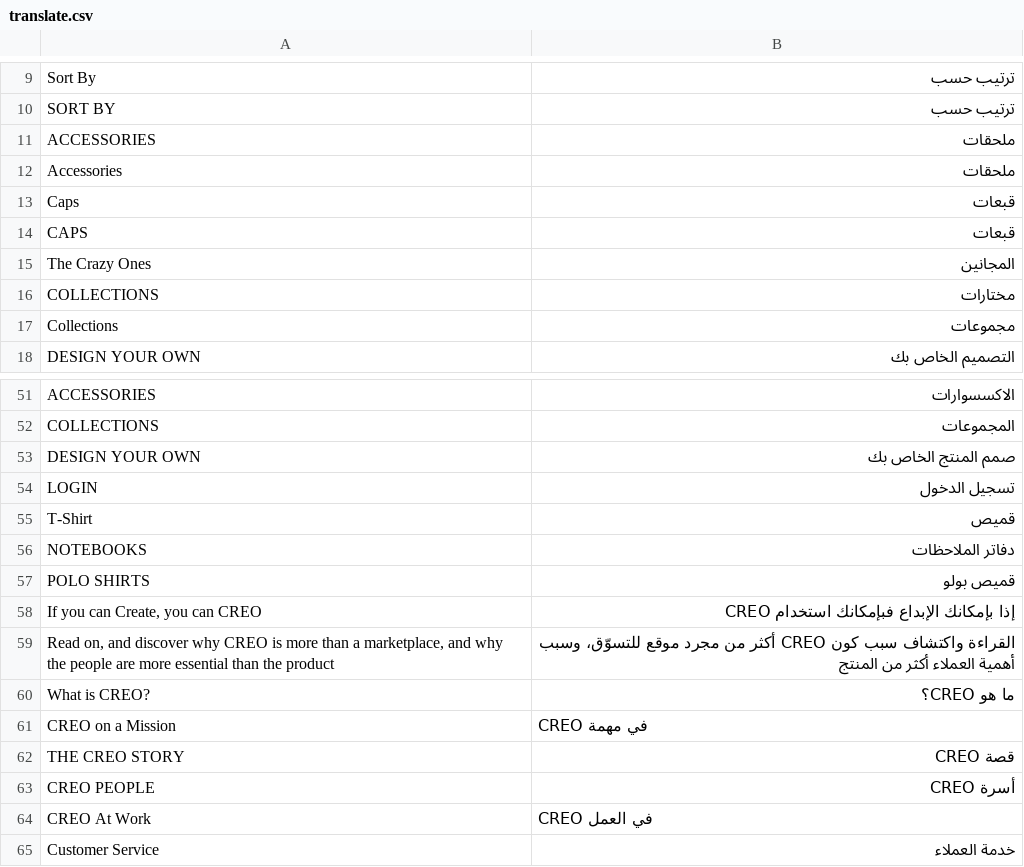
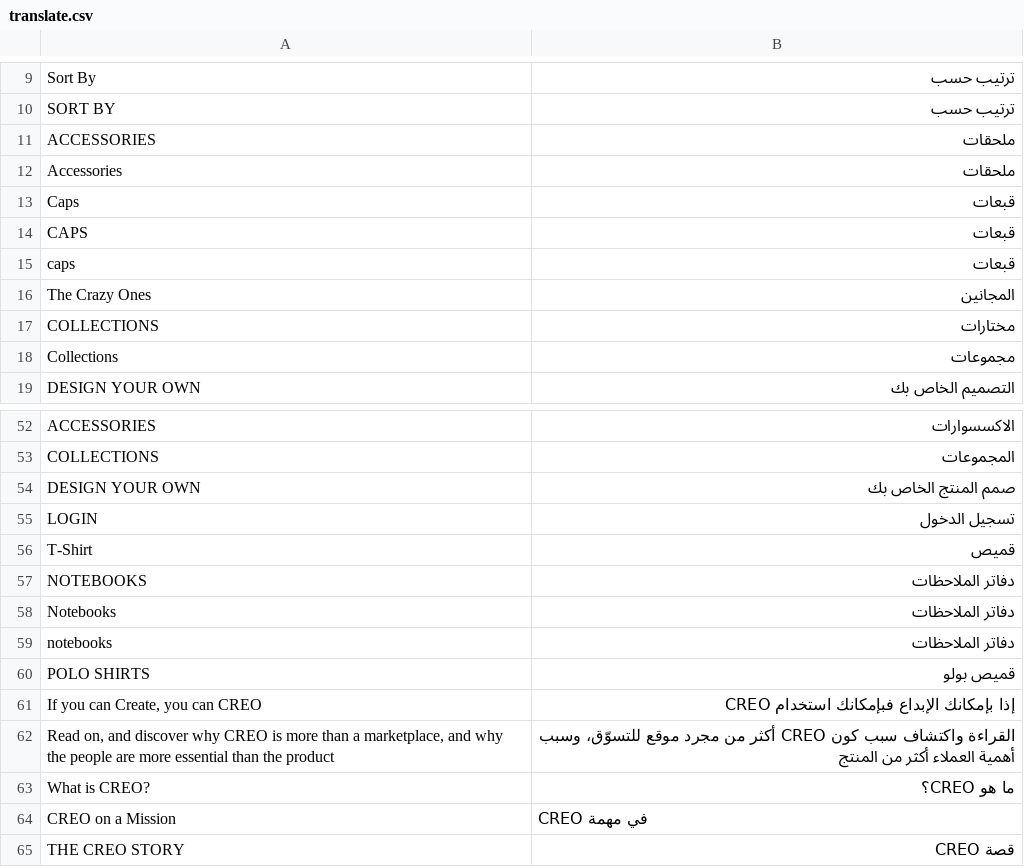
Before and after one commit to chkashif167/creo, a CSV file: app/design/frontend/base/default/locale/ar_SA/translate.csv, drawn as a sheet; only a part is shown, gaps mark what is left out; the shorter side is filled out with more unchanged rows; the diff names each change by its address in the sheet, - before the commit and + after, or states it on an @@ line.

Commit message:
creo ar create category text domain

```diff
--- a/app/design/frontend/base/default/locale/ar_SA/translate.csv
+++ b/app/design/frontend/base/default/locale/ar_SA/translate.csv
+row 15: caps | قبعات
+row 58: Notebooks | دفاتر الملاحظات
+row 59: notebooks | دفاتر الملاحظات
```
